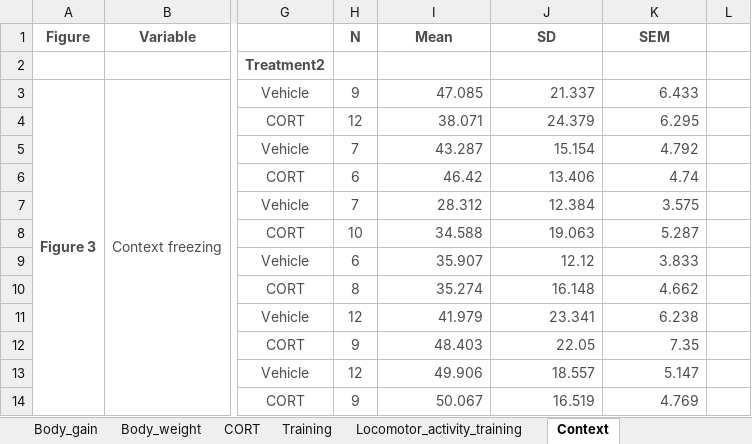
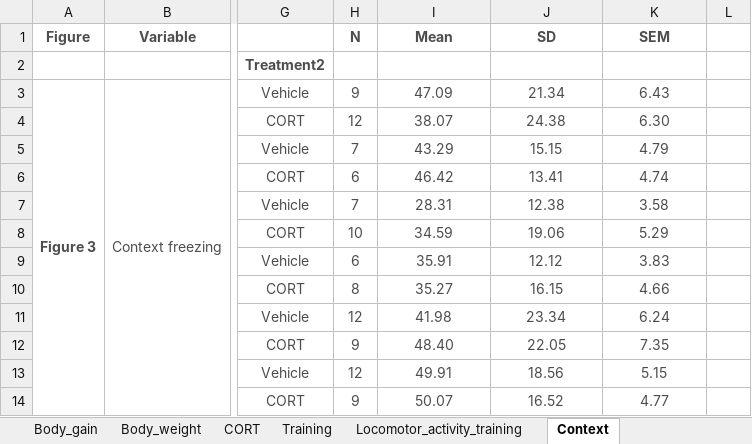
Before and after one commit to jsanguinogomez/PhD, an Excel workbook: Chapter_2/Report/Report.xlsx, sheet Context, drawn as a sheet; only a part is shown, gaps mark what is left out; values as stored, in another font and other column widths than the file's, no borders; the diff covers the shown part only; the diff names each change by its address in the sheet, - before the commit and + after, or states it on an @@ line.

```diff
--- a/Chapter_2/Report/Report.xlsx (sheet Context)
+++ b/Chapter_2/Report/Report.xlsx (sheet Context)
-I3 (Mean): 47.085
+I3 (Mean): 47.09
-I3:K14 alignment: right
+I3:K14 alignment: center
-J3 (SD): 21.337
+J3 (SD): 21.34
-K3 (SEM): 6.433
+K3 (SEM): 6.43
-I4 (Mean): 38.071
+I4 (Mean): 38.07
-J4 (SD): 24.379
+J4 (SD): 24.38
-K4 (SEM): 6.295
+K4 (SEM): 6.30
-I5 (Mean): 43.287
+I5 (Mean): 43.29
-J5 (SD): 15.154
+J5 (SD): 15.15
-K5 (SEM): 4.792
+K5 (SEM): 4.79
-J6 (SD): 13.406
+J6 (SD): 13.41
-I7 (Mean): 28.312
+I7 (Mean): 28.31
-J7 (SD): 12.384
+J7 (SD): 12.38
-K7 (SEM): 3.575
+K7 (SEM): 3.58
-I8 (Mean): 34.588
+I8 (Mean): 34.59
-J8 (SD): 19.063
+J8 (SD): 19.06
-K8 (SEM): 5.287
+K8 (SEM): 5.29
-I9 (Mean): 35.907
+I9 (Mean): 35.91
-K9 (SEM): 3.833
+K9 (SEM): 3.83
-I10 (Mean): 35.274
+I10 (Mean): 35.27
-J10 (SD): 16.148
+J10 (SD): 16.15
-K10 (SEM): 4.662
+K10 (SEM): 4.66
-I11 (Mean): 41.979
+I11 (Mean): 41.98
-J11 (SD): 23.341
+J11 (SD): 23.34
-K11 (SEM): 6.238
+K11 (SEM): 6.24
-I12 (Mean): 48.403
+I12 (Mean): 48.40
-I13 (Mean): 49.906
+I13 (Mean): 49.91
-J13 (SD): 18.557
+J13 (SD): 18.56
-K13 (SEM): 5.147
+K13 (SEM): 5.15
-I14 (Mean): 50.067
+I14 (Mean): 50.07
-J14 (SD): 16.519
+J14 (SD): 16.52
-K14 (SEM): 4.769
+K14 (SEM): 4.77
```
Also changed, not shown: 12 edited cells and cell formats elsewhere in this sheet, sheet Training, sheet Cue, sheet TrainingVScontext, sheet Locomotor_activity_cue, sheet Body_weight, sheet Generalization, 2 more sheets.
